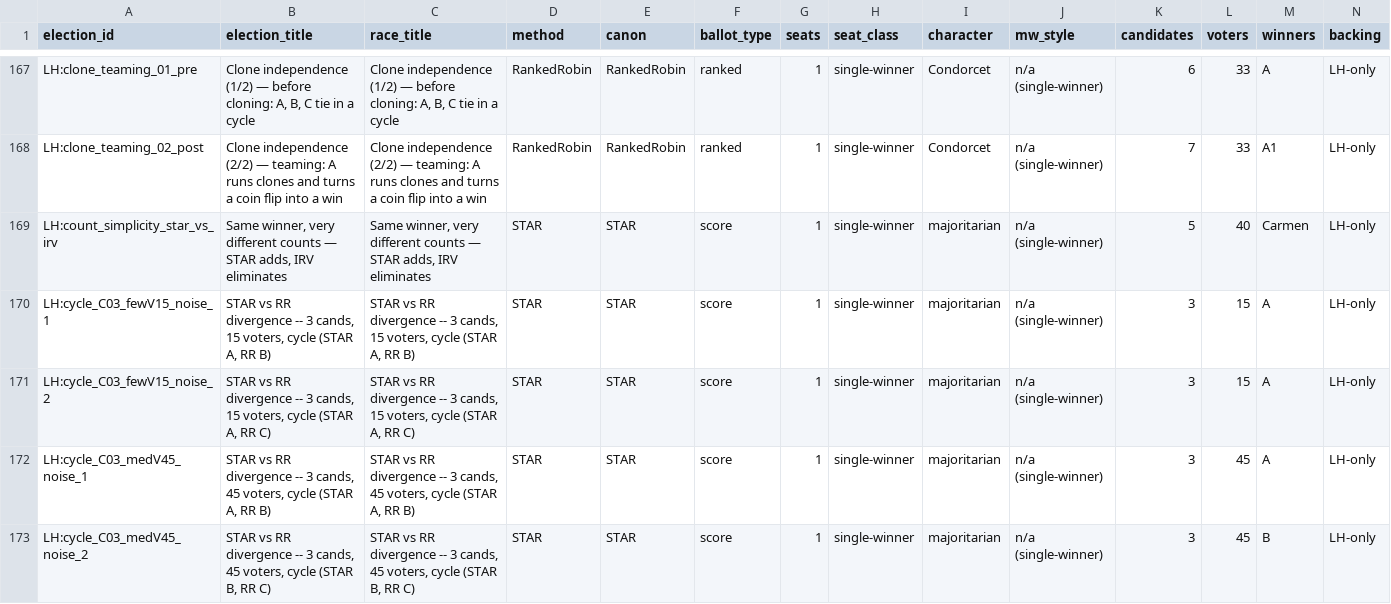
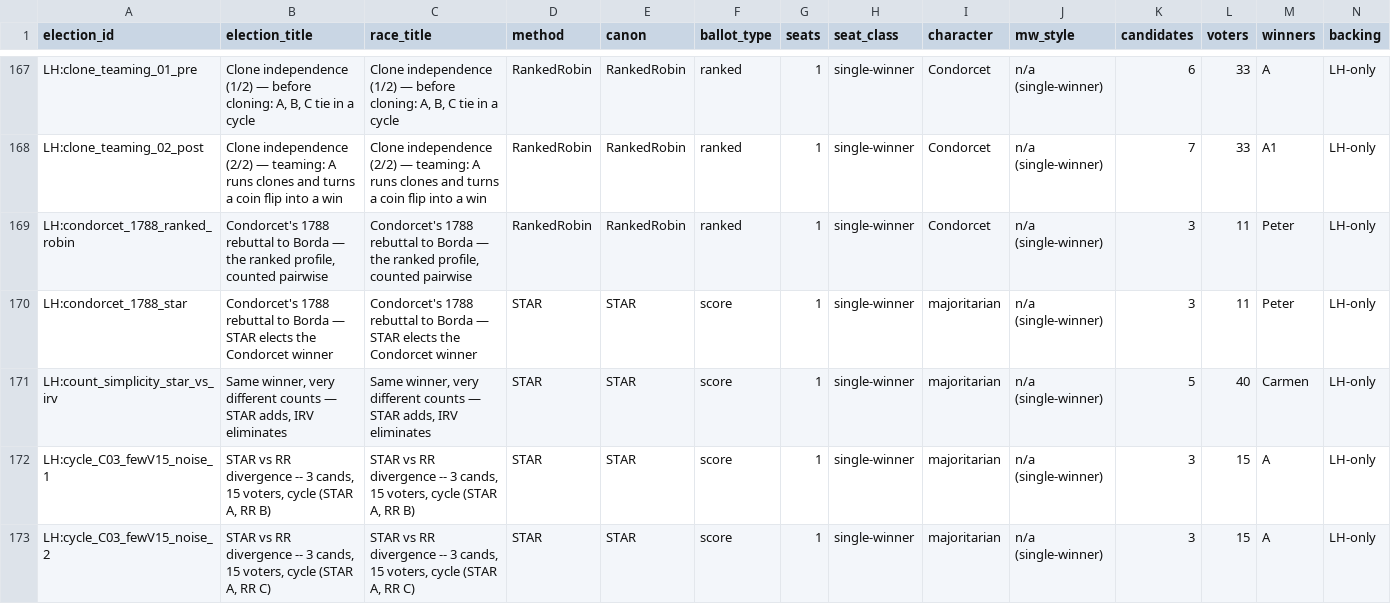
Before and after one commit to masiarek/star-voting-library, a CSV file: 00_start_here/YAML_test_case_index/races.csv, drawn as a sheet; only a part is shown, gaps mark what is left out; the shorter side is filled out with more unchanged rows; rows hold the shown columns only; the diff names each change by its address in the sheet, - before the commit and + after, or states it on an @@ line.

```diff
--- a/00_start_here/YAML_test_case_index/races.csv
+++ b/00_start_here/YAML_test_case_index/races.csv
+row 169: LH:condorcet_1788_ranked_robin | Condorcet's 1788 rebuttal to Borda — the ranked profile, counted pairwise | Condorcet's 1788 rebuttal to Borda — the ranked profile, counted pairwise | RankedRobin | RankedRobin | ranked | 1 | single-winner | Condorcet | n/a (single-winner) | 3 | 11 | Peter | LH-only
+row 170: LH:condorcet_1788_star | Condorcet's 1788 rebuttal to Borda — STAR elects the Condorcet winner | Condorcet's 1788 rebuttal to Borda — STAR elects the Condorcet winner | STAR | STAR | score | 1 | single-winner | majoritarian | n/a (single-winner) | 3 | 11 | Peter | LH-only
```
Also changed, not shown: 00_start_here/YAML_test_case_index/elections.csv, method_comparisons/divergence_review/divergence.csv, 7 other files.
